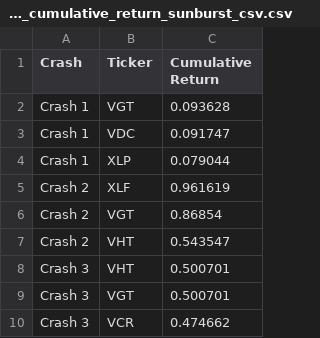
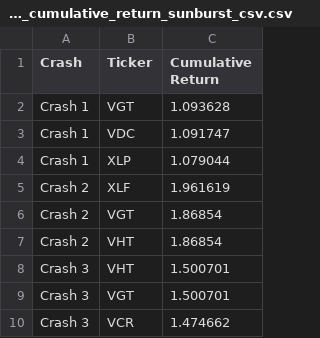
Before and after one commit to CryptoMartingaleLover/Week8_Project1, a CSV file: Resources/c123_cumulative_return_sunburst_csv.csv, drawn as a sheet.

```diff
--- a/Resources/c123_cumulative_return_sunburst_csv.csv
+++ b/Resources/c123_cumulative_return_sunburst_csv.csv
@@ -1,10 +1,10 @@
 Crash,Ticker,Cumulative Return
-Crash 1,VGT,0.093628
-Crash 1,VDC,0.091747
-Crash 1,XLP,0.079044
-Crash 2,XLF,0.961619
-Crash 2,VGT,0.86854
-Crash 2,VHT,0.543547
-Crash 3,VHT,0.500701
-Crash 3,VGT,0.500701
-Crash 3,VCR,0.474662
+Crash 1,VGT,1.093628
+Crash 1,VDC,1.091747
+Crash 1,XLP,1.079044
+Crash 2,XLF,1.961619
+Crash 2,VGT,1.86854
+Crash 2,VHT,1.86854
+Crash 3,VHT,1.500701
+Crash 3,VGT,1.500701
+Crash 3,VCR,1.474662
```
Also changed, not shown: 58 other files.
